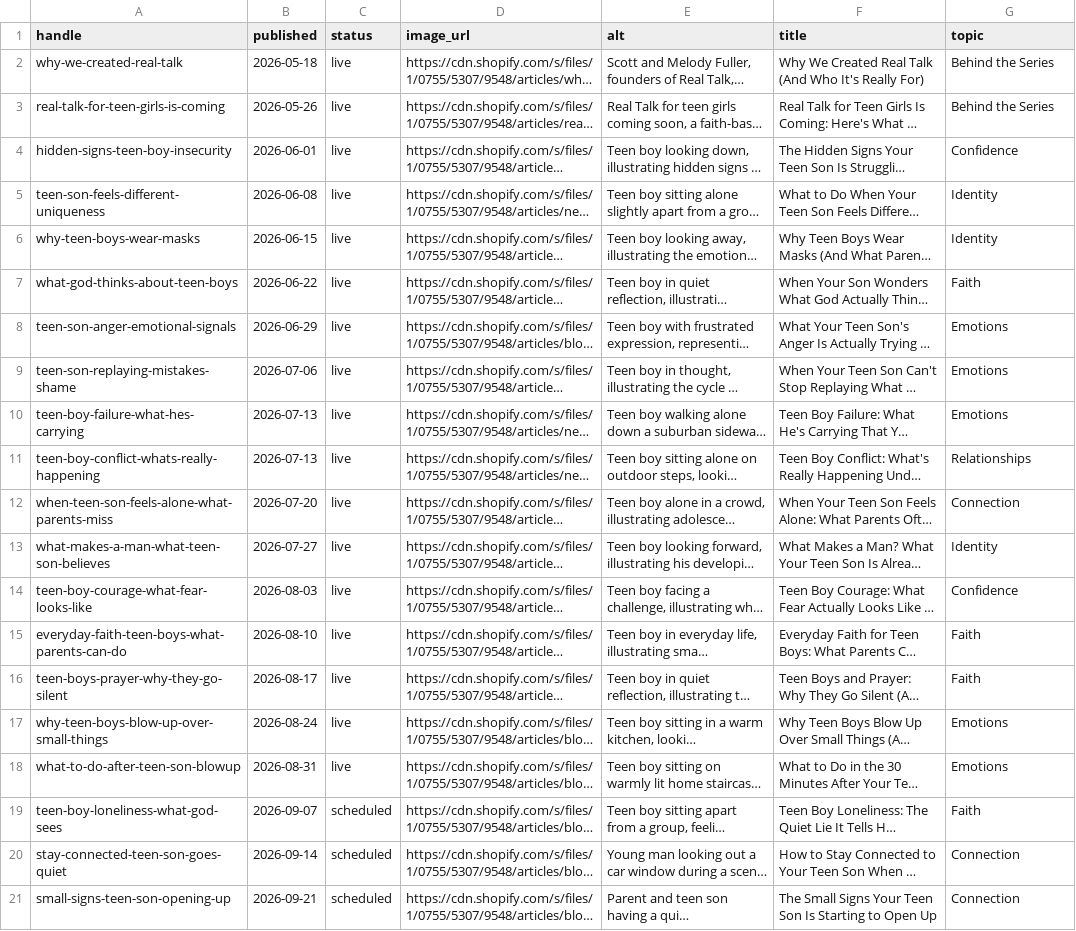
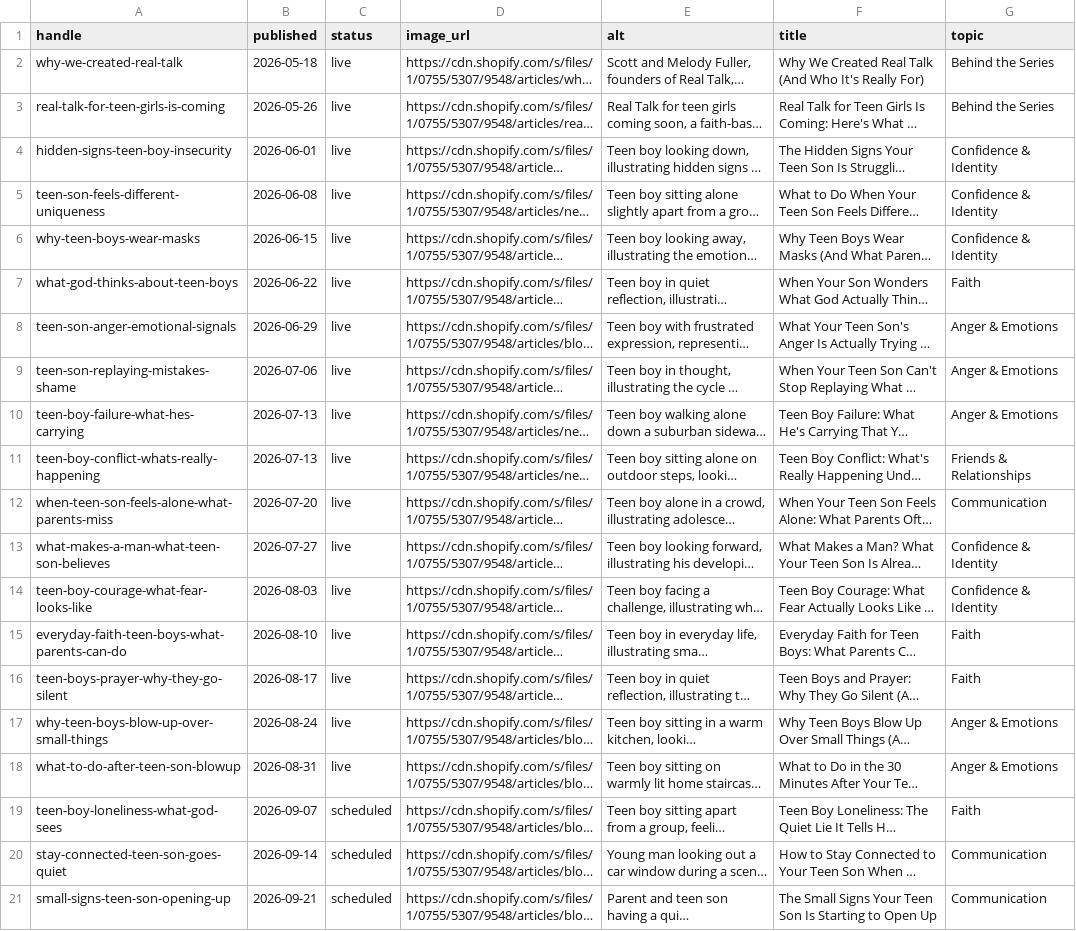
Before and after one commit to sfuller211/ivoryroad-site, a TSV file: _export/articles-meta.tsv, drawn as a sheet; long unchanged cells end in …; the diff names each change by its address in the sheet, - before the commit and + after, or states it on an @@ line.

```diff
--- a/_export/articles-meta.tsv
+++ b/_export/articles-meta.tsv
-G4 (topic): Confidence
+G4 (topic): Confidence & Identity
-G5:G6 (topic): Identity
+G5:G6 (topic): Confidence & Identity
-G8:G10 (topic): Emotions
+G8:G10 (topic): Anger & Emotions
-G11 (topic): Relationships
+G11 (topic): Friends & Relationships
-G12 (topic): Connection
+G12 (topic): Communication
-G13 (topic): Identity
+G13 (topic): Confidence & Identity
-G14 (topic): Confidence
+G14 (topic): Confidence & Identity
-G17:G18 (topic): Emotions
+G17:G18 (topic): Anger & Emotions
-G20:G21 (topic): Connection
+G20:G21 (topic): Communication
```
Also changed, not shown: 1 other file.
